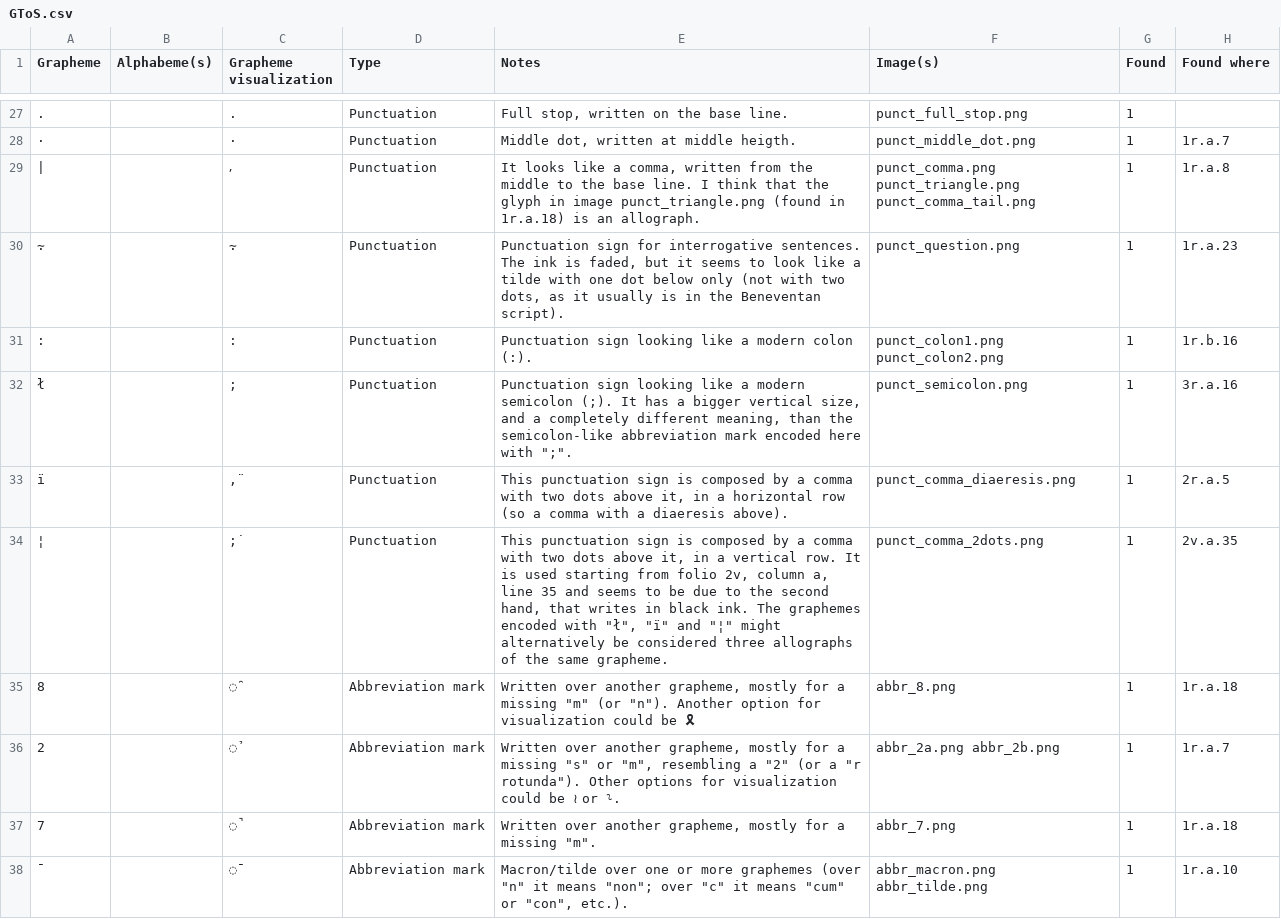
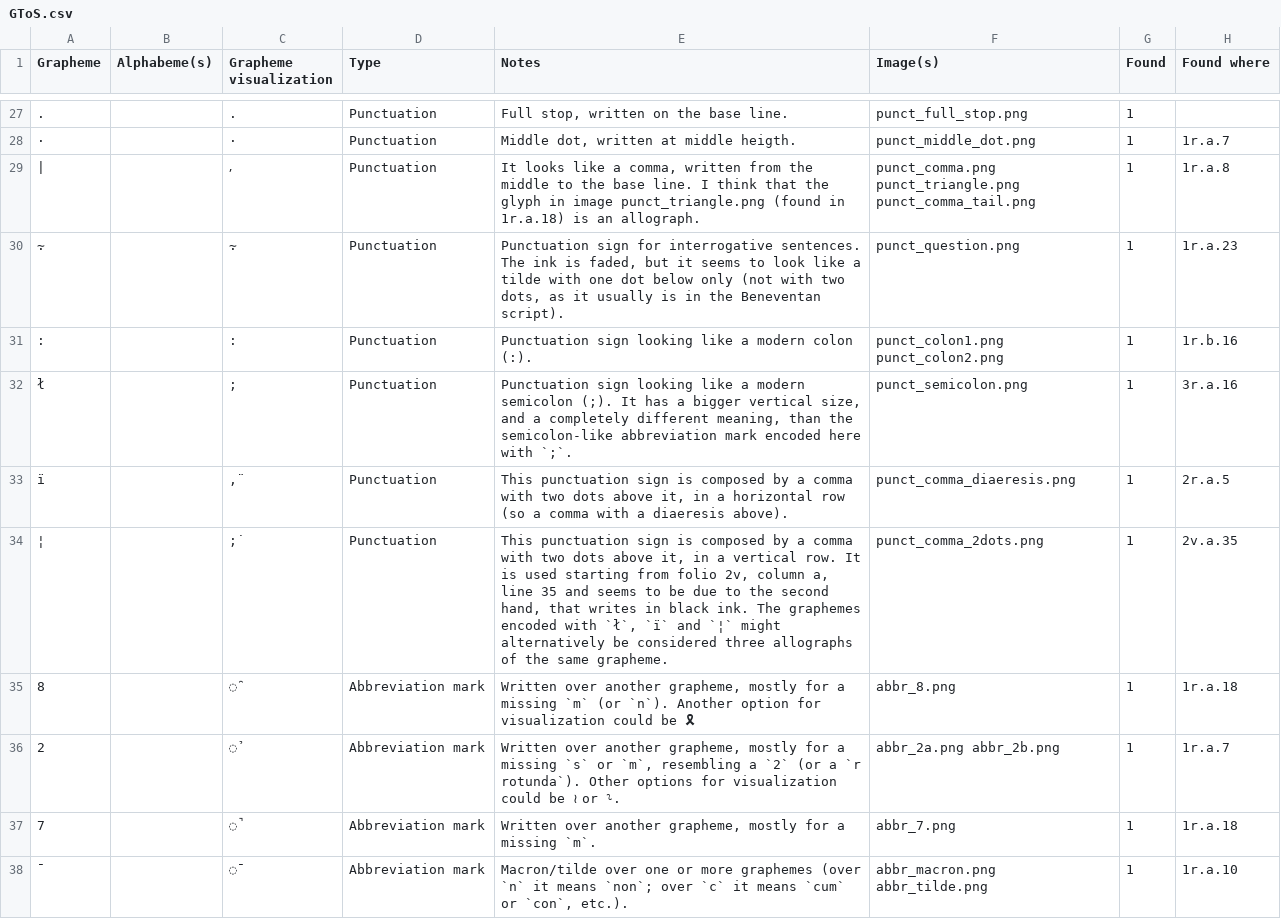
Before and after one commit to paolomonella/ursus, a CSV file: GToS.csv, drawn as a sheet; only a part is shown, gaps mark what is left out; the diff covers the shown part only; the diff names each change by its address in the sheet, - before the commit and + after, or states it on an @@ line.

Commit message:
Fix illegal quotes

```diff
--- a/GToS.csv
+++ b/GToS.csv
-E32 (Notes): …here with ";".
+E32 (Notes): …here with `;`.
-E34 (Notes): …encoded with "ł", "ï" and "¦" might alternatively…
+E34 (Notes): …encoded with `ł`, `ï` and `¦` might alternatively…
-E35 (Notes): …a missing "m" (or "n"). Another option…
+E35 (Notes): …a missing `m` (or `n`). Another option…
-E36 (Notes): …a missing "s" or "m", resembling a "2" (or a "r rotunda"). Other options…
+E36 (Notes): …a missing `s` or `m`, resembling a `2` (or a `r rotunda`). Other options…
-E37 (Notes): …a missing "m".
+E37 (Notes): …a missing `m`.
-E38 (Notes): …graphemes (over "n" it means "non"; over "c" it means "cum" or "con", etc.).
+E38 (Notes): …graphemes (over `n` it means `non`; over `c` it means `cum` or `con`, etc.).
```
Also changed, not shown: 8 edited cells elsewhere in this file.
